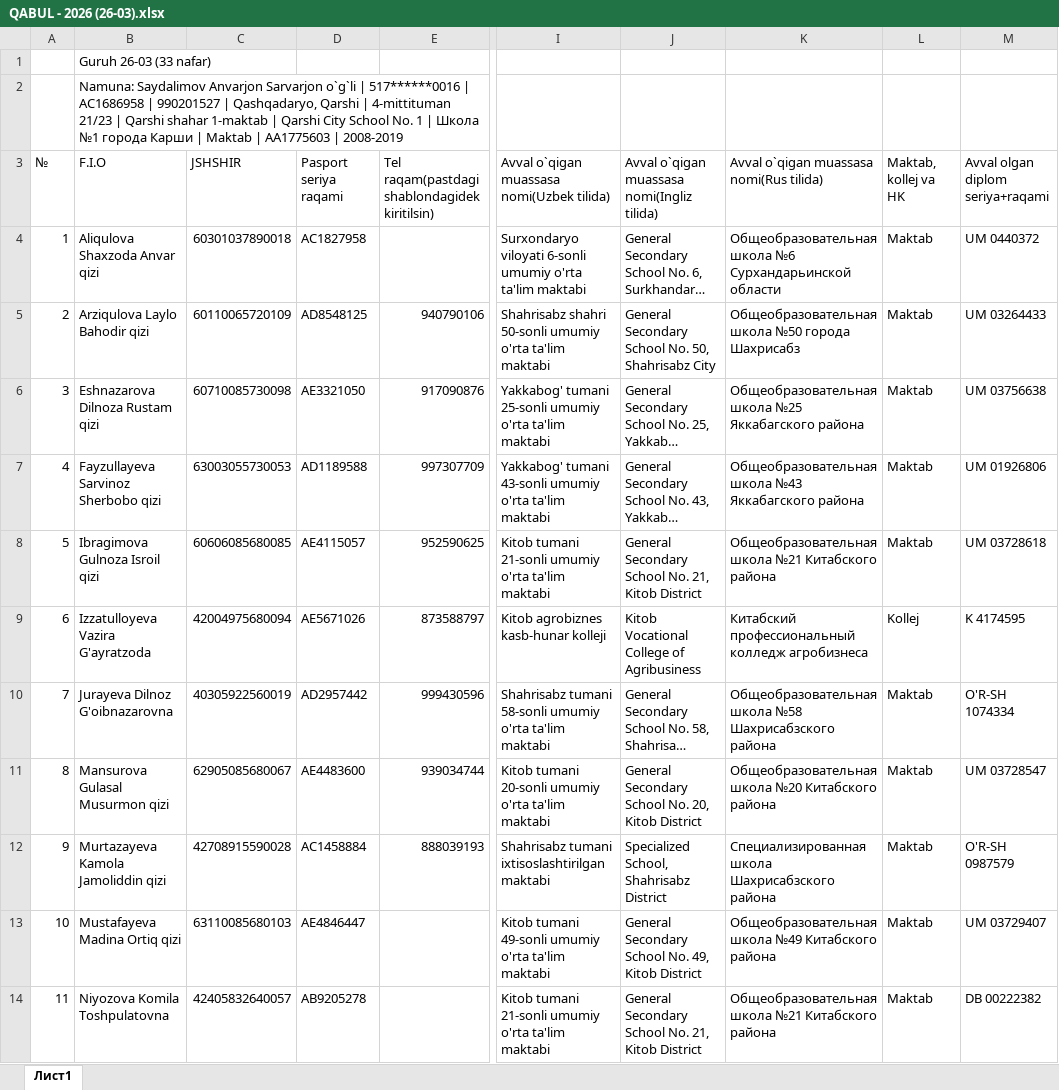
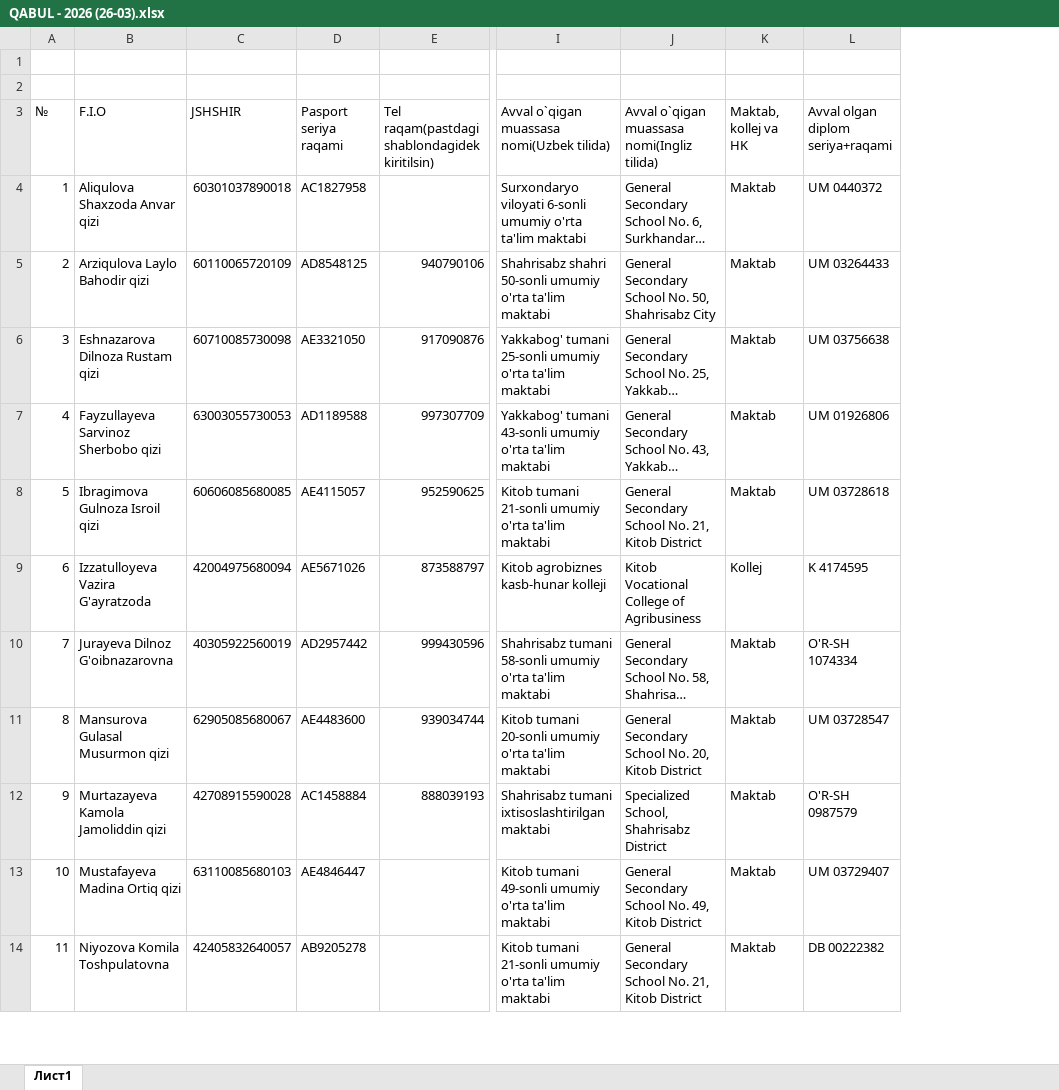
Before and after one commit to ozodbeknapasov007-dotcom/talabalar-jadvali, an Excel workbook: hisobotlar/qabul/guruhlar/QABUL - 2026 (26-03).xlsx, sheet Лист1, drawn as a sheet; only a part is shown, gaps mark what is left out; long unchanged cells end in …; values as stored, in another font and other column widths than the file's, no cell formats; the diff names each change by its address in the sheet, - before the commit and + after, or states it on an @@ line.

```diff
--- a/hisobotlar/qabul/guruhlar/QABUL - 2026 (26-03).xlsx (sheet Лист1)
+++ b/hisobotlar/qabul/guruhlar/QABUL - 2026 (26-03).xlsx (sheet Лист1)
-column K, rows 3-14: Avval o`qigan muassasa nomi(Rus tilida) | Общеобразовательная школа №6 Сурхандарьинской области | Общеобразовательная школа №50 города Шахрисабз | Общеобразовательная школа №25 Яккабагского района | Общеобразовательная школа №43 Яккабагского района | Общеобразовательная школа №21 Китабского района | Китабский профессиональный колледж агробизнеса | Общеобразовательная школа №58 Шахрисабзского района | Общеобразовательная школа №20 Китабского района | Специализированная школа Шахрисабзского района | Общеобразовательная школа №49 Китабского района | Общеобразовательная школа №21 Китабского района
-B1 (F.I.O): Guruh 26-03 (33 nafar)
+B1 (F.I.O): (empty)
-B2 (F.I.O): Namuna: Saydalimov Anvarjon Sarvarjon o`g`li | 517******0016 | AC1686958 | 990201527 | Qashqadaryo, Qarshi | 4-mittituman 21/23 | Qarshi shahar 1-maktab | Qarshi City School No. 1 | Школа №1 города Карши | Maktab | AA1775603 | 2008-2019
+B2 (F.I.O): (empty)
```
Also changed, not shown: cell formats, hisobotlar/qabul/QABUL - 2026.xlsx, hisobotlar/qabul/guruhlar/QABUL - 2026 (26-01).xlsx, 14 other files.
